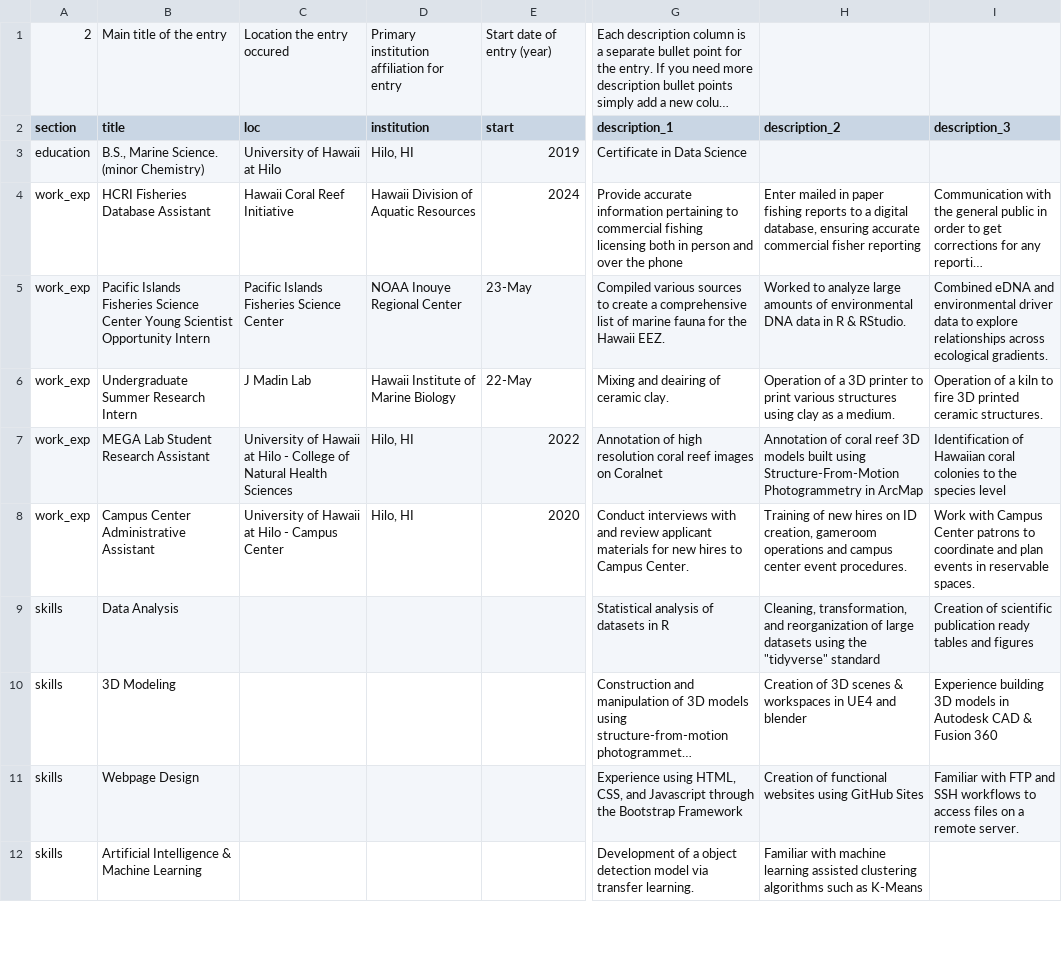
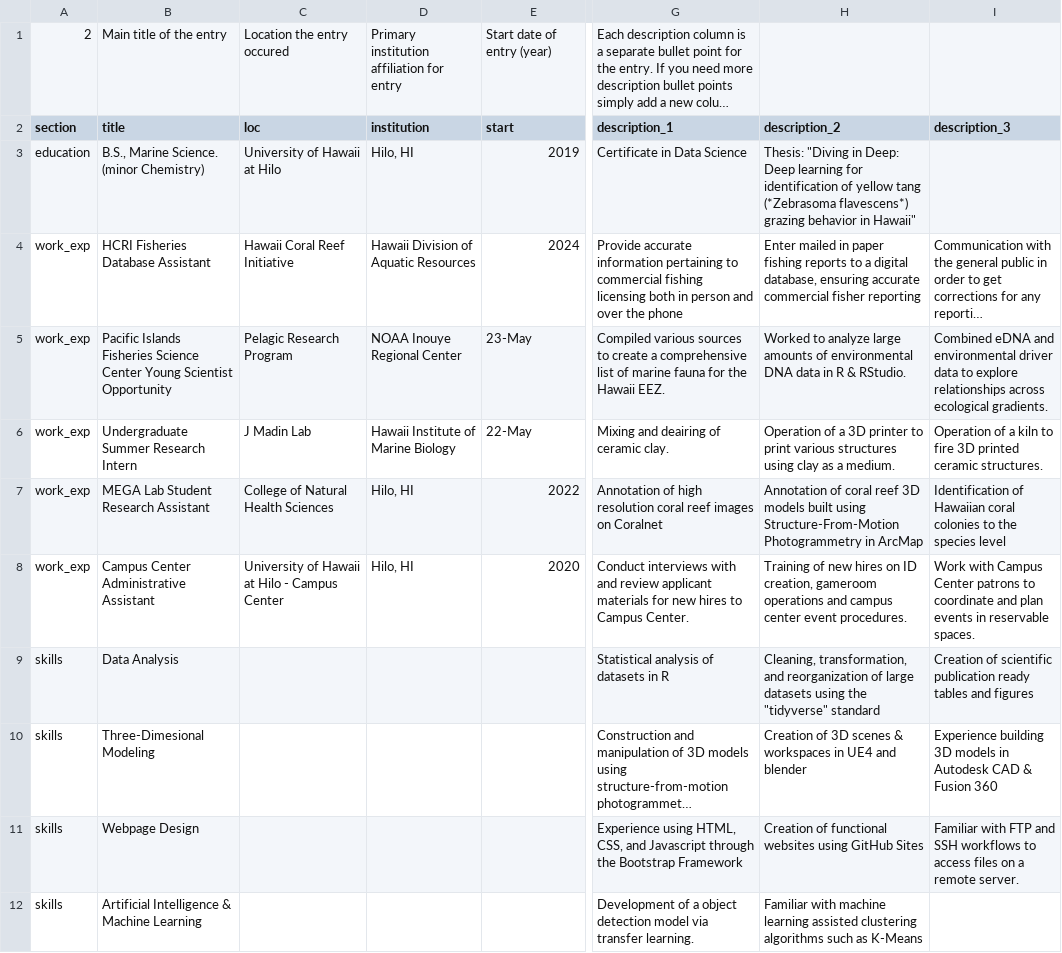
Before and after one commit to trevornishida/cv, a CSV file: data/entries.csv, drawn as a sheet; only a part is shown, gaps mark what is left out; long unchanged cells end in …; the diff names each change by its address in the sheet, - before the commit and + after, or states it on an @@ line.

```diff
--- a/data/entries.csv
+++ b/data/entries.csv
-H3 (description_2): (empty)
+H3 (description_2): Thesis: "Diving in Deep: Deep learning for identification of yellow tang (*Zebrasoma flavescens*) grazing behavior in Hawaii"
-B5 (title): …Scientist Opportunity Intern
+B5 (title): …Scientist Opportunity
-C5 (loc): Pacific Islands Fisheries Science Center
+C5 (loc): Pelagic Research Program
-C7 (loc): University of Hawaii at Hilo - College of…
+C7 (loc): College of…
-B10 (title): 3D Modeling
+B10 (title): Three-Dimesional Modeling
```
Also changed, not shown: 4 other files.
